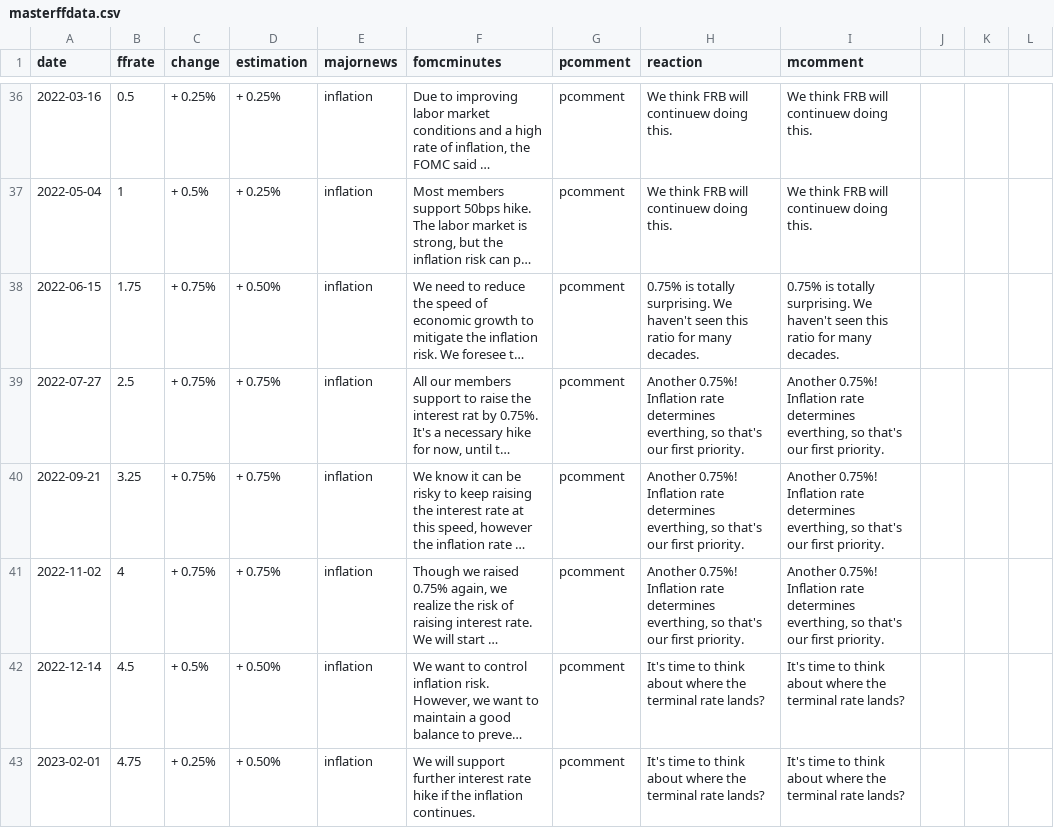
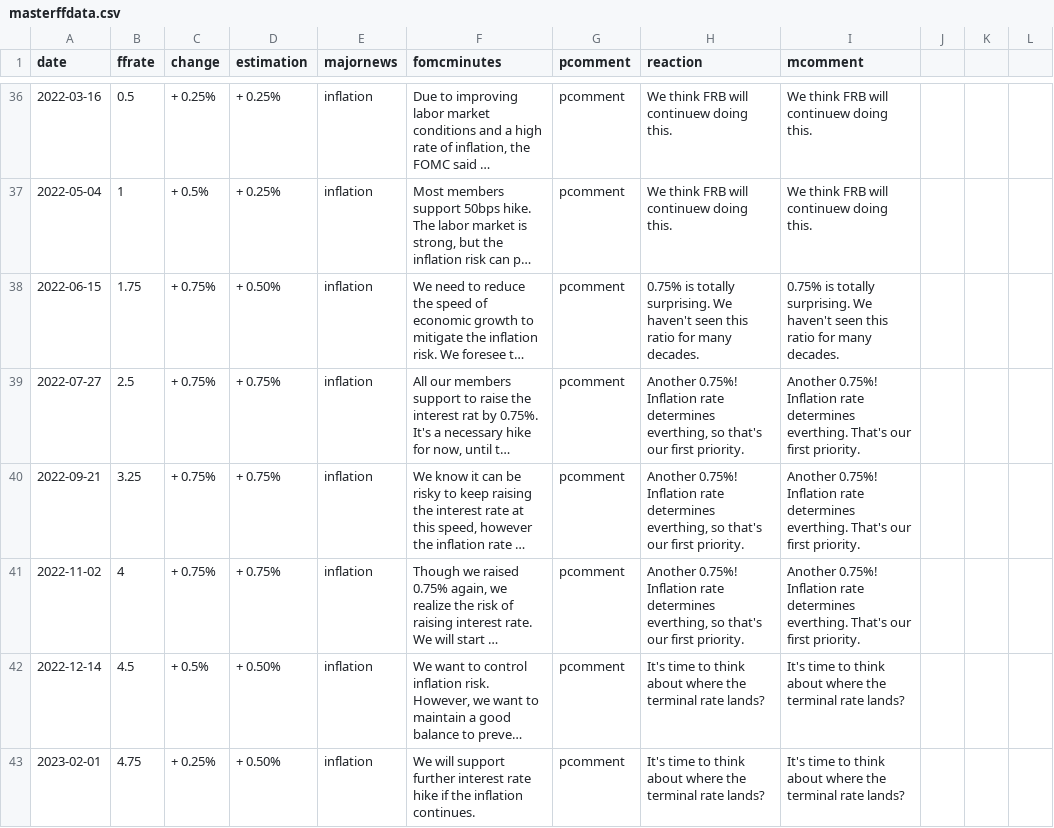
Before and after one commit to tanain/whatdoespowsay, a CSV file: masterffdata.csv, drawn as a sheet; only a part is shown, gaps mark what is left out; long unchanged cells end in …; the diff covers the shown part only; the diff names each change by its address in the sheet, - before the commit and + after, or states it on an @@ line.

Commit message:
Update masterffdata.csv

```diff
--- a/masterffdata.csv
+++ b/masterffdata.csv
-I39:I41 (mcomment): …rate determines everthing, so that's our first…
+I39:I41 (mcomment): …rate determines everthing. That's our first…
```
Also changed, not shown: 1 removed row and 6 edited cells elsewhere in this file.
